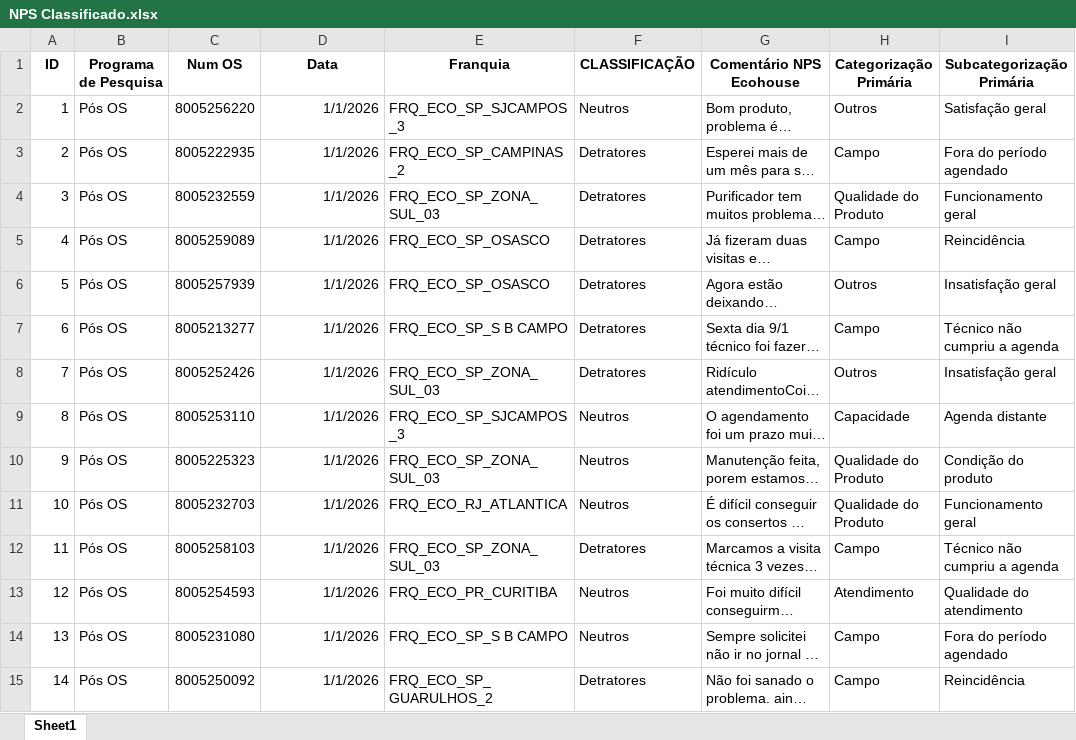
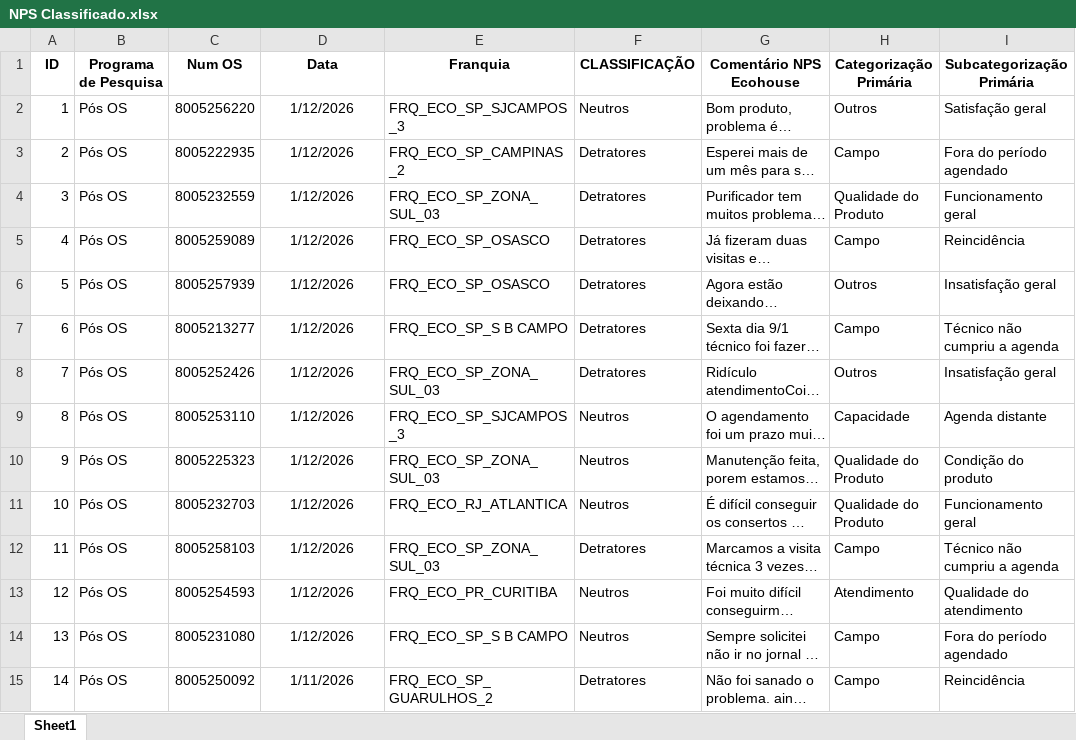
Before and after one commit to eduardacjr/NPSMedalliaequaltricsculligan, an Excel workbook: NPS Classificado.xlsx, sheet Sheet1, drawn as a sheet; only a part is shown; long unchanged cells end in …; values as stored, in another font and other column widths than the file's, no borders; the diff covers the shown part only; the diff names each change by its address in the sheet, - before the commit and + after, or states it on an @@ line.

```diff
--- a/NPS Classificado.xlsx (sheet Sheet1)
+++ b/NPS Classificado.xlsx (sheet Sheet1)
-D2:D14 (Data): 1/1/2026
+D2:D14 (Data): 1/12/2026
-D2:D15 alignment: right
+D2:D15 alignment: center
-D15 (Data): 1/1/2026
+D15 (Data): 1/11/2026
```
Also changed, not shown: 83 added rows, 202 edited cells and cell formats elsewhere in this sheet, NPS Geral.xlsx, 1 other file.
